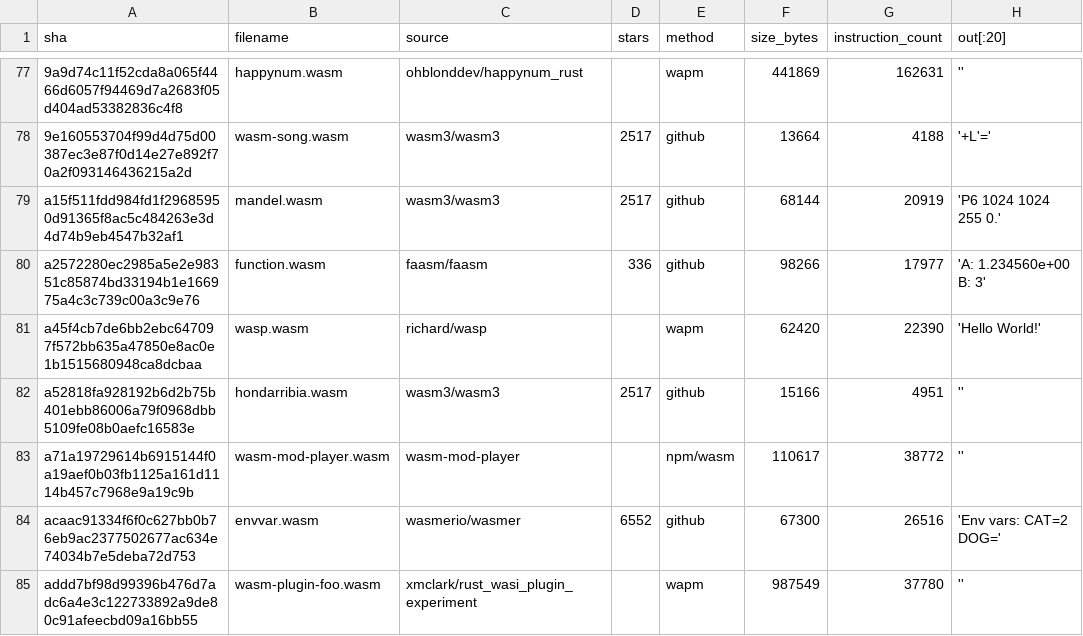
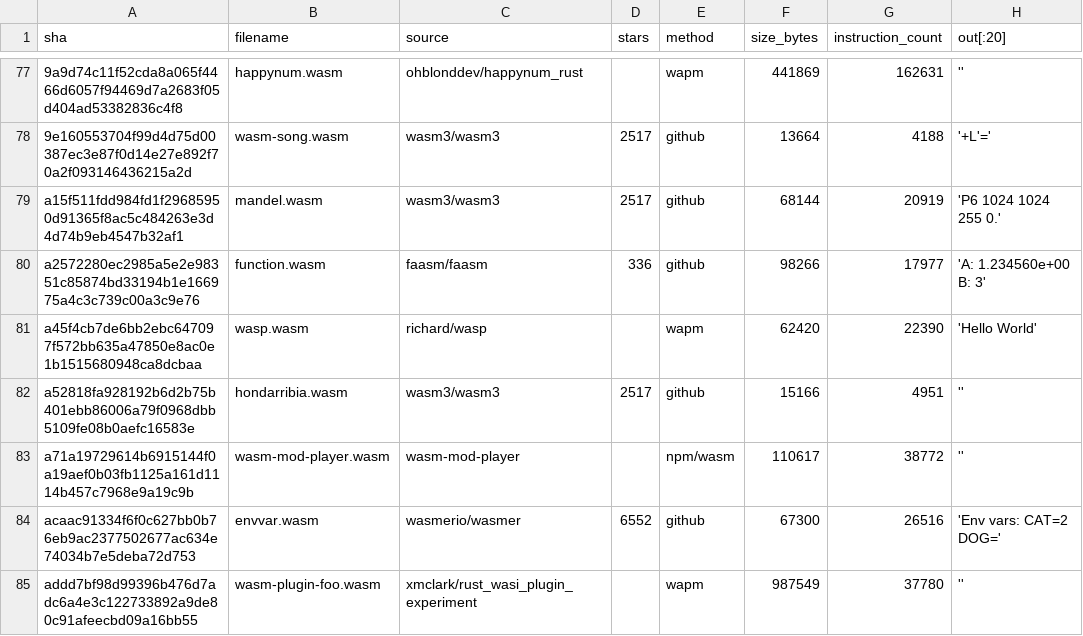
Before and after one commit to ASSERT-KTH/tawasco, a CSV file: experiments/wasmbench/meta.csv, drawn as a sheet; only a part is shown, gaps mark what is left out; the diff names each change by its address in the sheet, - before the commit and + after, or states it on an @@ line.

Commit message:
Update meta.csv

```diff
--- a/experiments/wasmbench/meta.csv
+++ b/experiments/wasmbench/meta.csv
-H81 (out[:20]): 'Hello World!'
+H81 (out[:20]): 'Hello World'
```
